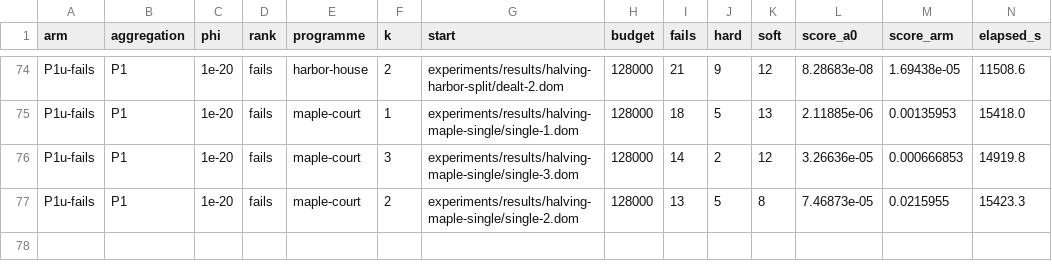
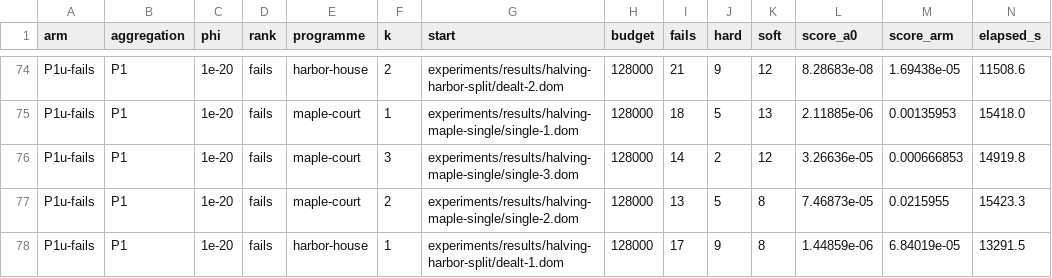
Before and after one commit to brunopostle/homemaker-layout, a TSV file: experiments/results/phase3-q2/results.tsv, drawn as a sheet; only a part is shown, gaps mark what is left out; rows hold the shown columns only; the diff names each change by its address in the sheet, - before the commit and + after, or states it on an @@ line.

```diff
--- a/experiments/results/phase3-q2/results.tsv
+++ b/experiments/results/phase3-q2/results.tsv
+row 78: P1u-fails | P1 | 1e-20 | fails | harbor-house | 1 | experiments/results/halving-harbor-split/dealt-1.dom | 128000 | 17 | 9 | 8 | 1.44859e-06 | 6.84019e-05 | 13291.5
```
Also changed, not shown: 2 other files.
